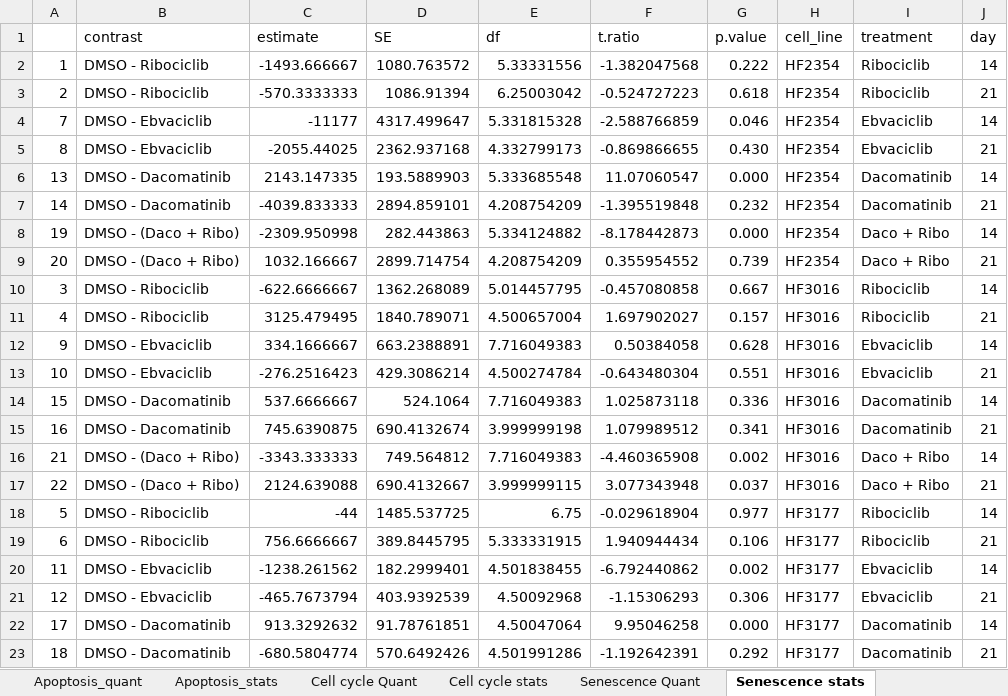
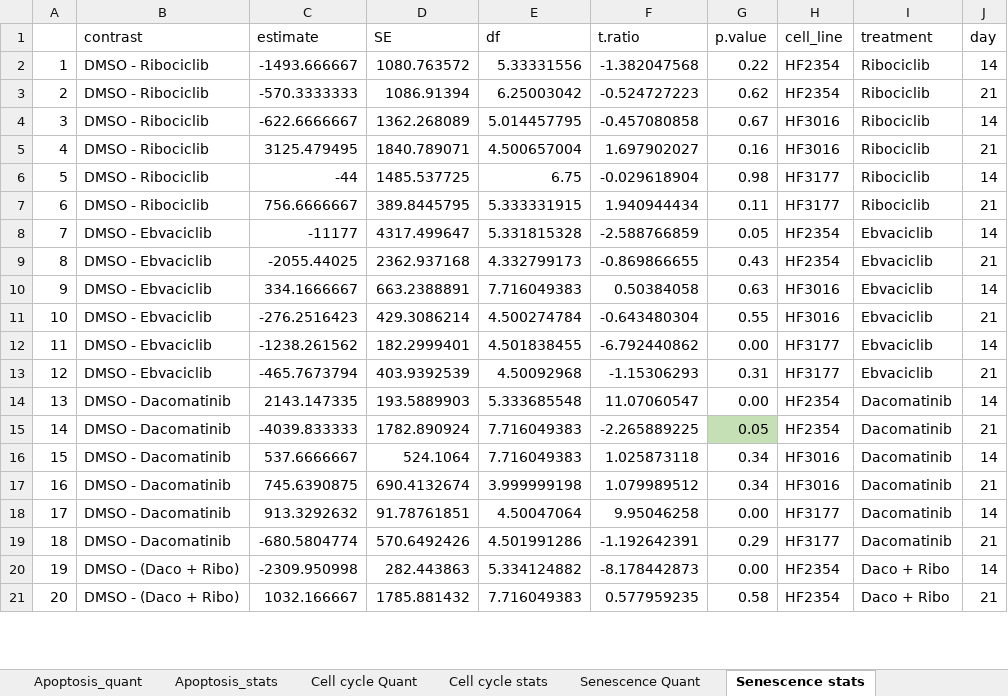
Before and after one commit to LittleDrag0n/dissertation_docs, an Excel workbook: facs_comprehensive.xlsx, sheet Senescence stats, drawn as a sheet; only a part is shown; values as stored, in another font and other column widths than the file's, no borders; conditional formats not drawn; removed rows and columns are numbered as before the commit, all else as after; the diff covers the shown part only; the diff names each change by its address in the sheet, - before the commit and + after, or states it on an @@ line.

Commit message:
Add files via upload

```diff
--- a/facs_comprehensive.xlsx (sheet Senescence stats)
+++ b/facs_comprehensive.xlsx (sheet Senescence stats)
-G2 (p.value): 0.222
+G2 (p.value): 0.22
-G3 (p.value): 0.618
+G3 (p.value): 0.62
-row 4: 7 | DMSO - Ebvaciclib | -11177 | 4317.499647 | 5.331815328 | -2.588766859 | 0.046 | HF2354 | Ebvaciclib | 14
-row 5: 8 | DMSO - Ebvaciclib | -2055.44025 | 2362.937168 | 4.332799173 | -0.869866655 | 0.430 | HF2354 | Ebvaciclib | 21
-row 6: 13 | DMSO - Dacomatinib | 2143.147335 | 193.5889903 | 5.333685548 | 11.07060547 | 0.000 | HF2354 | Dacomatinib | 14
-row 7: 14 | DMSO - Dacomatinib | -4039.833333 | 2894.859101 | 4.208754209 | -1.395519848 | 0.232 | HF2354 | Dacomatinib | 21
-row 8: 19 | DMSO - (Daco + Ribo) | -2309.950998 | 282.443863 | 5.334124882 | -8.178442873 | 0.000 | HF2354 | Daco + Ribo | 14
-row 9: 20 | DMSO - (Daco + Ribo) | 1032.166667 | 2899.714754 | 4.208754209 | 0.355954552 | 0.739 | HF2354 | Daco + Ribo | 21
-G4 (p.value): 0.667
+G4 (p.value): 0.67
-G5 (p.value): 0.157
+G5 (p.value): 0.16
-row 12: 9 | DMSO - Ebvaciclib | 334.1666667 | 663.2388891 | 7.716049383 | 0.50384058 | 0.628 | HF3016 | Ebvaciclib | 14
-row 13: 10 | DMSO - Ebvaciclib | -276.2516423 | 429.3086214 | 4.500274784 | -0.643480304 | 0.551 | HF3016 | Ebvaciclib | 21
-row 14: 15 | DMSO - Dacomatinib | 537.6666667 | 524.1064 | 7.716049383 | 1.025873118 | 0.336 | HF3016 | Dacomatinib | 14
-row 15: 16 | DMSO - Dacomatinib | 745.6390875 | 690.4132674 | 3.999999198 | 1.079989512 | 0.341 | HF3016 | Dacomatinib | 21
-row 16: 21 | DMSO - (Daco + Ribo) | -3343.333333 | 749.564812 | 7.716049383 | -4.460365908 | 0.002 | HF3016 | Daco + Ribo | 14
-row 17: 22 | DMSO - (Daco + Ribo) | 2124.639088 | 690.4132667 | 3.999999115 | 3.077343948 | 0.037 | HF3016 | Daco + Ribo | 21
-G6 (p.value): 0.977
+G6 (p.value): 0.98
-G7 (p.value): 0.106
+G7 (p.value): 0.11
+row 8: 7 | DMSO - Ebvaciclib | -11177 | 4317.499647 | 5.331815328 | -2.588766859 | 0.05 | HF2354 | Ebvaciclib | 14
+row 9: 8 | DMSO - Ebvaciclib | -2055.44025 | 2362.937168 | 4.332799173 | -0.869866655 | 0.43 | HF2354 | Ebvaciclib | 21
+row 10: 9 | DMSO - Ebvaciclib | 334.1666667 | 663.2388891 | 7.716049383 | 0.50384058 | 0.63 | HF3016 | Ebvaciclib | 14
+row 11: 10 | DMSO - Ebvaciclib | -276.2516423 | 429.3086214 | 4.500274784 | -0.643480304 | 0.55 | HF3016 | Ebvaciclib | 21
-G12 (p.value): 0.002
+G12 (p.value): 0.00
-G13 (p.value): 0.306
+G13 (p.value): 0.31
+row 14: 13 | DMSO - Dacomatinib | 2143.147335 | 193.5889903 | 5.333685548 | 11.07060547 | 0.00 | HF2354 | Dacomatinib | 14
+row 15: 14 | DMSO - Dacomatinib | -4039.833333 | 1782.890924 | 7.716049383 | -2.265889225 | 0.05 | HF2354 | Dacomatinib | 21
+row 16: 15 | DMSO - Dacomatinib | 537.6666667 | 524.1064 | 7.716049383 | 1.025873118 | 0.34 | HF3016 | Dacomatinib | 14
+row 17: 16 | DMSO - Dacomatinib | 745.6390875 | 690.4132674 | 3.999999198 | 1.079989512 | 0.34 | HF3016 | Dacomatinib | 21
-G18 (p.value): 0.000
+G18 (p.value): 0.00
-G19 (p.value): 0.292
+G19 (p.value): 0.29
+row 20: 19 | DMSO - (Daco + Ribo) | -2309.950998 | 282.443863 | 5.334124882 | -8.178442873 | 0.00 | HF2354 | Daco + Ribo | 14
+row 21: 20 | DMSO - (Daco + Ribo) | 1032.166667 | 1785.881432 | 7.716049383 | 0.577959235 | 0.58 | HF2354 | Daco + Ribo | 21
```
Also changed, not shown: 2 added rows and 2 edited cells elsewhere in this sheet, sheet Senescence Quant.
